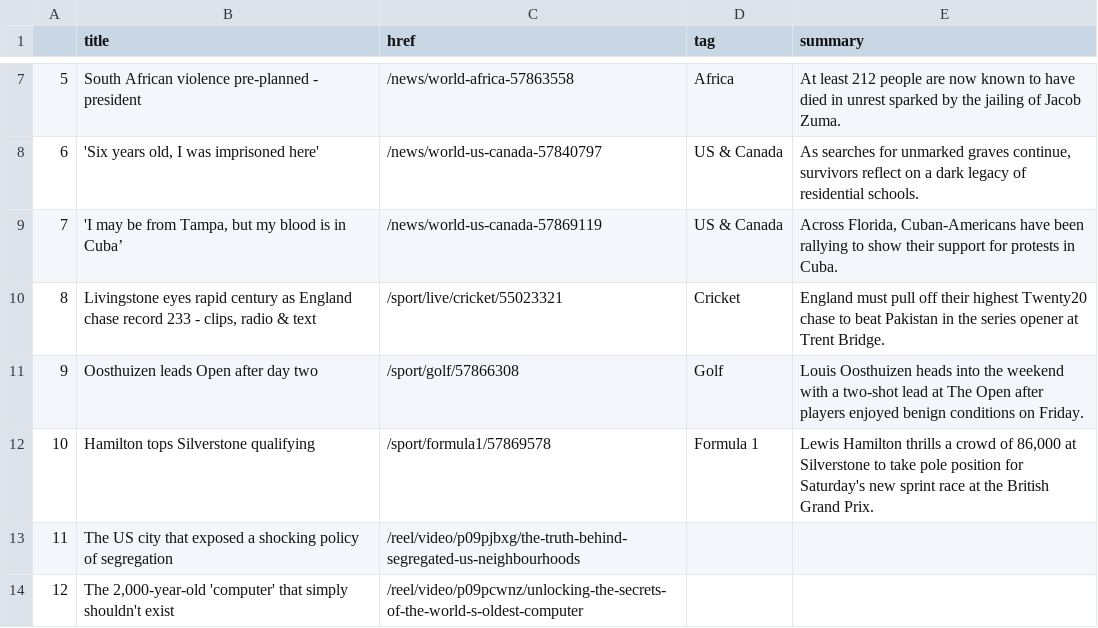
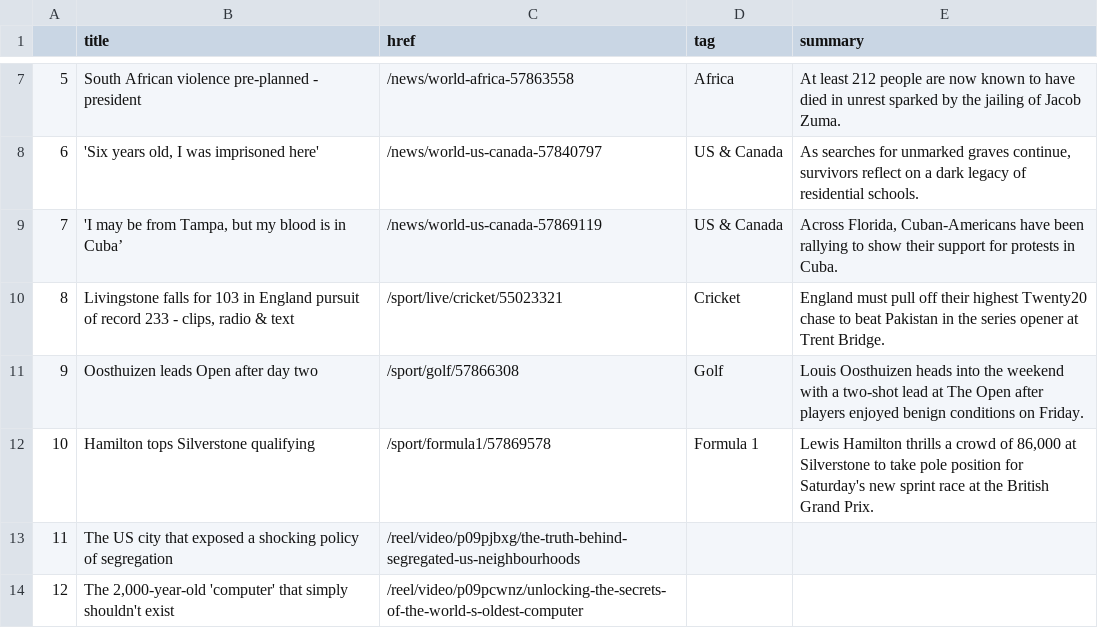
Before and after one commit to FraukeReyer/automatic-scraper, a CSV file: bbc-headlines.csv, drawn as a sheet; only a part is shown, gaps mark what is left out.

```diff
--- a/bbc-headlines.csv
+++ b/bbc-headlines.csv
@@ -9,3 +9,3 @@
 7,"'I may be from Tampa, but my blood is in Cuba’",/news/world-us-canada-57869119,US & Canada,"Across Florida, Cuban-Americans have been rallying to show their support for protests in Cuba."
-8,"Livingstone eyes rapid century as England chase record 233 - clips, radio & text",/sport/live/cricket/55023321,Cricket,England must pull off their highest Twenty20 chase to beat Pakistan in the series opener at Trent Bridge.
+8,"Livingstone falls for 103 in England pursuit of record 233 - clips, radio & text",/sport/live/cricket/55023321,Cricket,England must pull off their highest Twenty20 chase to beat Pakistan in the series opener at Trent Bridge.
 9,Oosthuizen leads Open after day two,/sport/golf/57866308,Golf,Louis Oosthuizen heads into the weekend with a two-shot lead at The Open after players enjoyed benign conditions on Friday.
```
